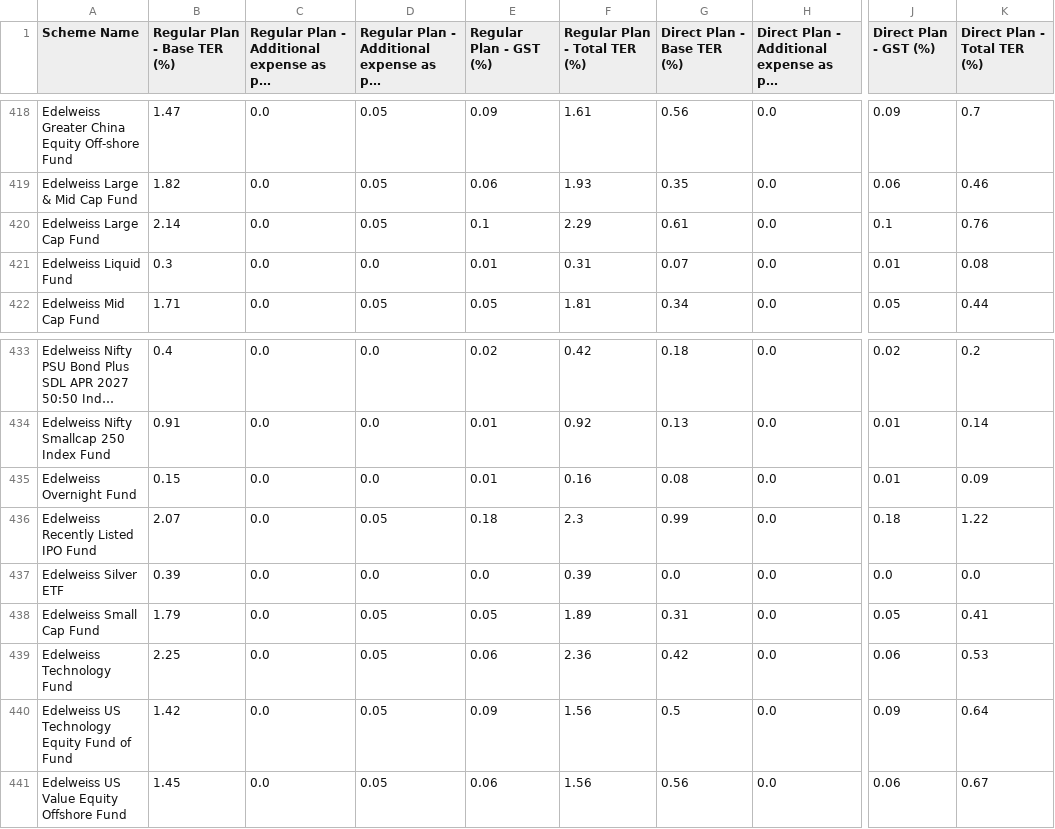
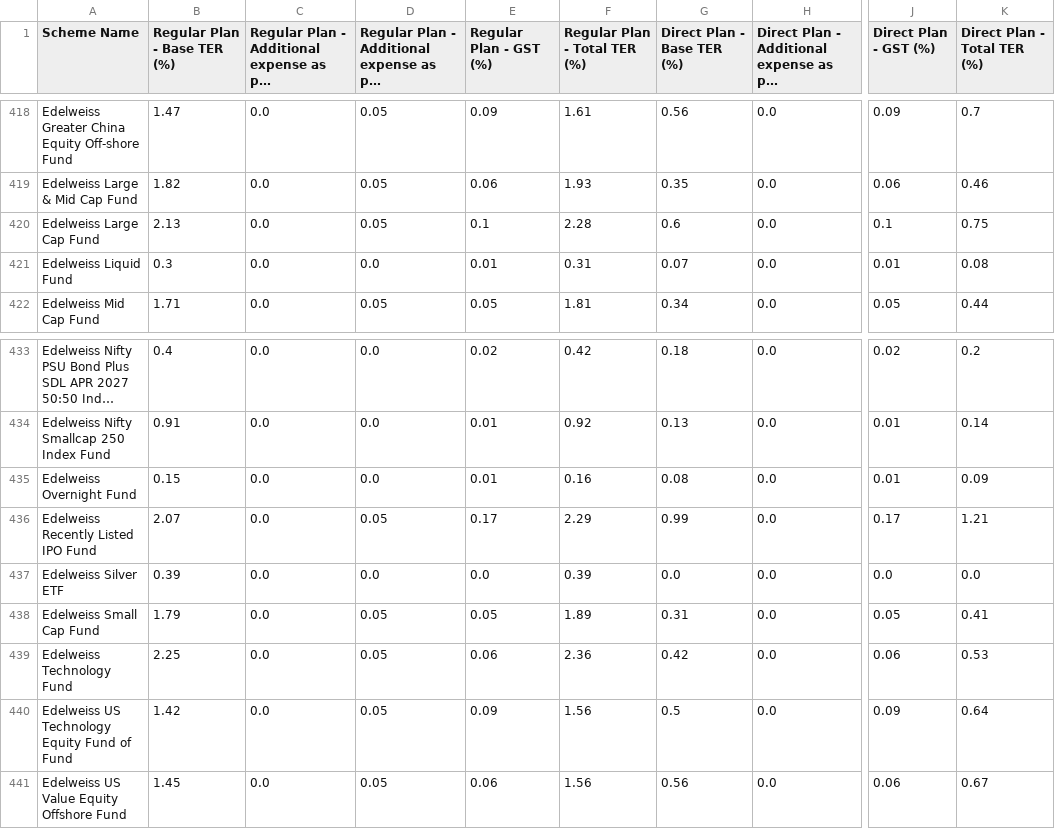
Before and after one commit to captn3m0/india-mutual-fund-ter-tracker, a CSV file: data.csv, drawn as a sheet; only a part is shown, gaps mark what is left out; long unchanged cells end in …; the diff names each change by its address in the sheet, - before the commit and + after, or states it on an @@ line.

```diff
--- a/data.csv
+++ b/data.csv
-B420 (Regular Plan - Base TER (%)): 2.14
+B420 (Regular Plan - Base TER (%)): 2.13
-F420 (Regular Plan - Total TER (%)): 2.29
+F420 (Regular Plan - Total TER (%)): 2.28
-G420 (Direct Plan - Base TER (%)): 0.61
+G420 (Direct Plan - Base TER (%)): 0.6
-K420 (Direct Plan - Total TER (%)): 0.76
+K420 (Direct Plan - Total TER (%)): 0.75
-E436 (Regular Plan - GST (%)): 0.18
+E436 (Regular Plan - GST (%)): 0.17
-F436 (Regular Plan - Total TER (%)): 2.3
+F436 (Regular Plan - Total TER (%)): 2.29
-J436 (Direct Plan - GST (%)): 0.18
+J436 (Direct Plan - GST (%)): 0.17
-K436 (Direct Plan - Total TER (%)): 1.22
+K436 (Direct Plan - Total TER (%)): 1.21
```
